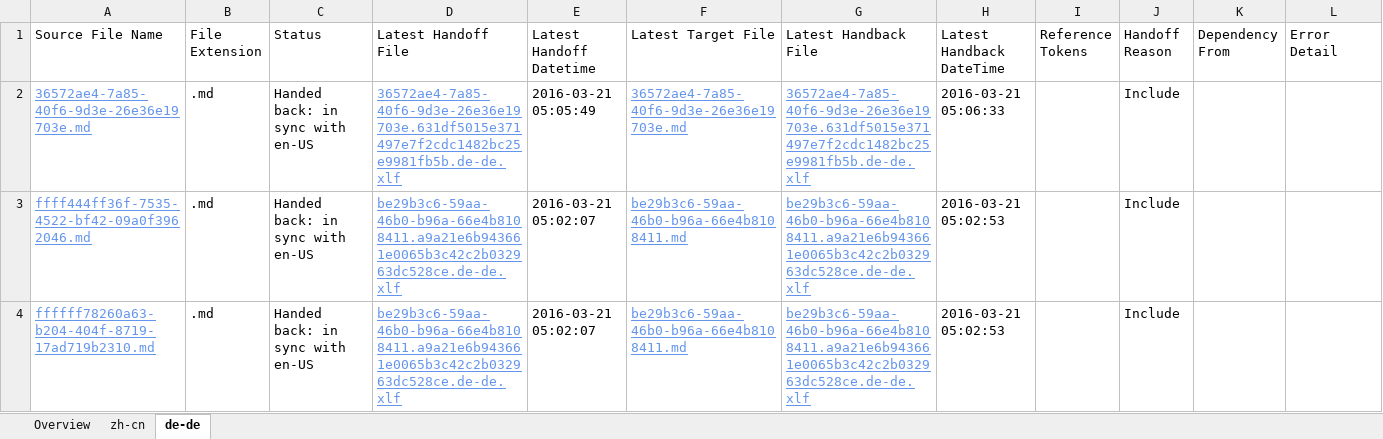
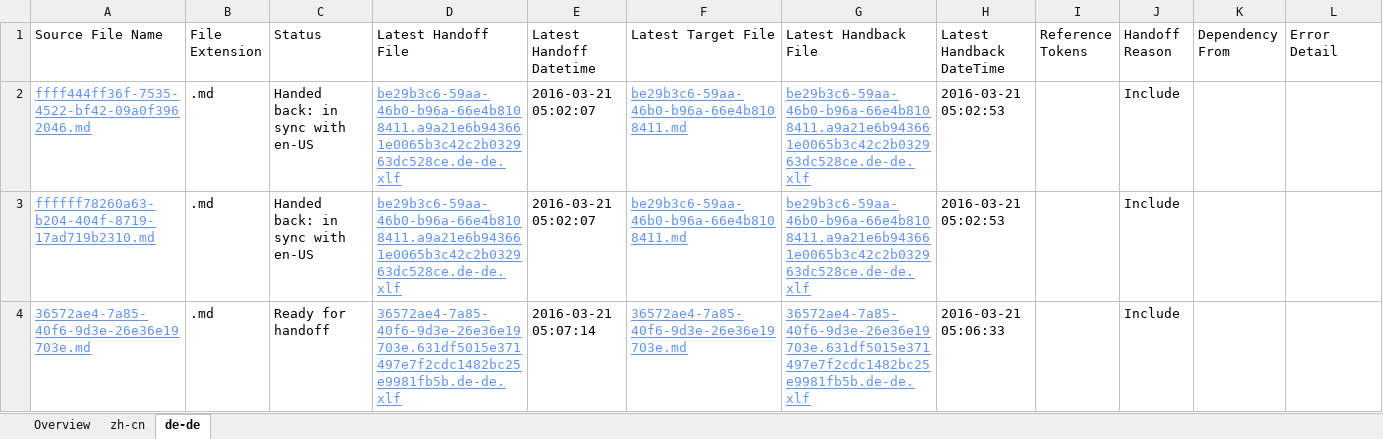
Before and after one commit to OpenLocalizationTestOrg/olhandback, an Excel workbook: ol-handback/OpenLocalizationTest/oltest/yuwzho/localization-status.xlsx, sheet de-de, drawn as a sheet; values as stored, in another font and other column widths than the file's, no borders; table styles not drawn; removed rows and columns are numbered as before the commit, all else as after; the diff names each change by its address in the sheet, - before the commit and + after, or states it on an @@ line.

Commit message:
Generate Report for Handoff

```diff
--- a/ol-handback/OpenLocalizationTest/oltest/yuwzho/localization-status.xlsx (sheet de-de)
+++ b/ol-handback/OpenLocalizationTest/oltest/yuwzho/localization-status.xlsx (sheet de-de)
-row 2: 36572ae4-7a85-40f6-9d3e-26e36e19703e.md | .md | Handed back: in sync with en-US | 36572ae4-7a85-40f6-9d3e-26e36e19703e.631df5015e371497e7f2cdc1482bc25e9981fb5b.de-de.xlf | 2016-03-21 05:05:49 | 36572ae4-7a85-40f6-9d3e-26e36e19703e.md | 36572ae4-7a85-40f6-9d3e-26e36e19703e.631df5015e371497e7f2cdc1482bc25e9981fb5b.de-de.xlf | 2016-03-21 05:06:33 |  | Include
+row 4: 36572ae4-7a85-40f6-9d3e-26e36e19703e.md | .md | Ready for handoff | 36572ae4-7a85-40f6-9d3e-26e36e19703e.631df5015e371497e7f2cdc1482bc25e9981fb5b.de-de.xlf | 2016-03-21 05:07:14 | 36572ae4-7a85-40f6-9d3e-26e36e19703e.md | 36572ae4-7a85-40f6-9d3e-26e36e19703e.631df5015e371497e7f2cdc1482bc25e9981fb5b.de-de.xlf | 2016-03-21 05:06:33 |  | Include
```
Also changed, not shown: sheet zh-cn, sheet Overview.
